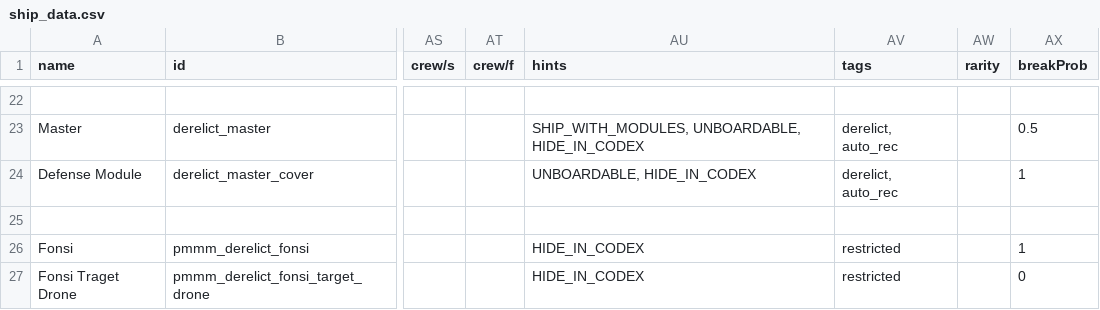
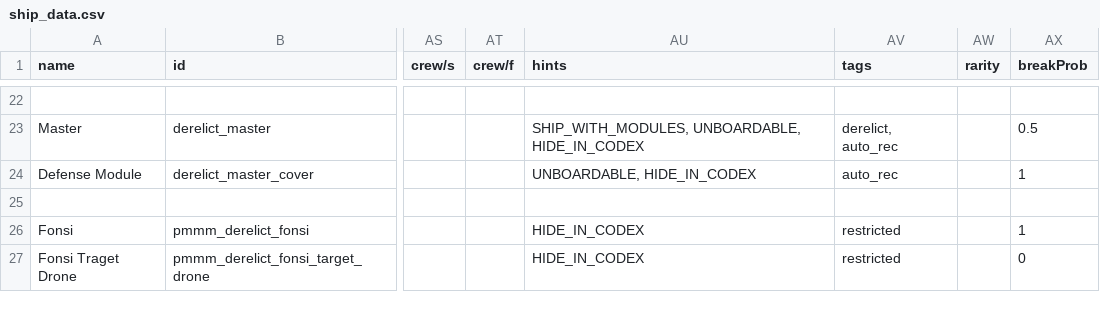
Before and after one commit to MiniDeth3/PMMM, a CSV file: data/hulls/ship_data.csv, drawn as a sheet; only a part is shown, gaps mark what is left out; the diff names each change by its address in the sheet, - before the commit and + after, or states it on an @@ line.

```diff
--- a/data/hulls/ship_data.csv
+++ b/data/hulls/ship_data.csv
-AV24 (tags): derelict, auto_rec
+AV24 (tags): auto_rec
```
Also changed, not shown: 6 other files.
